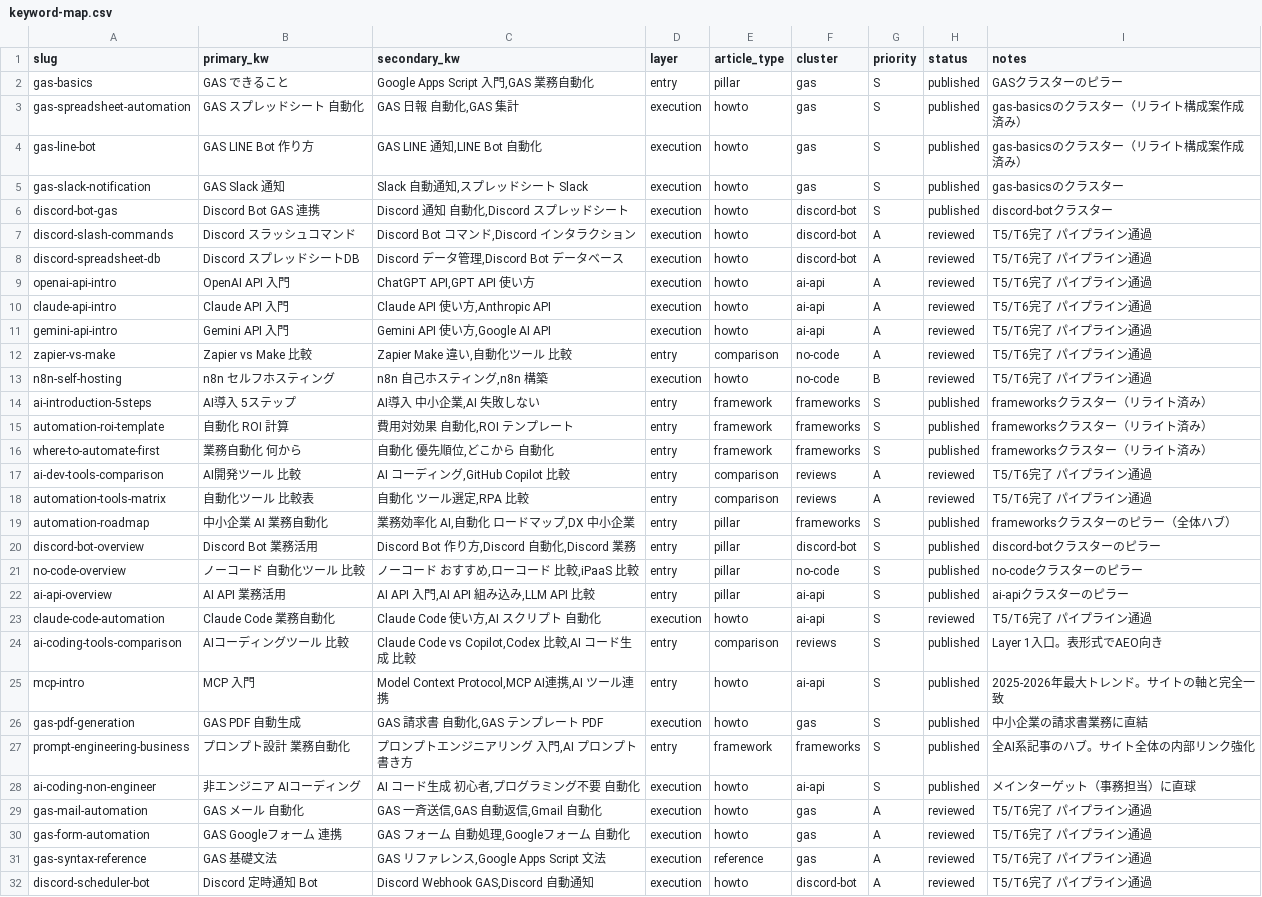
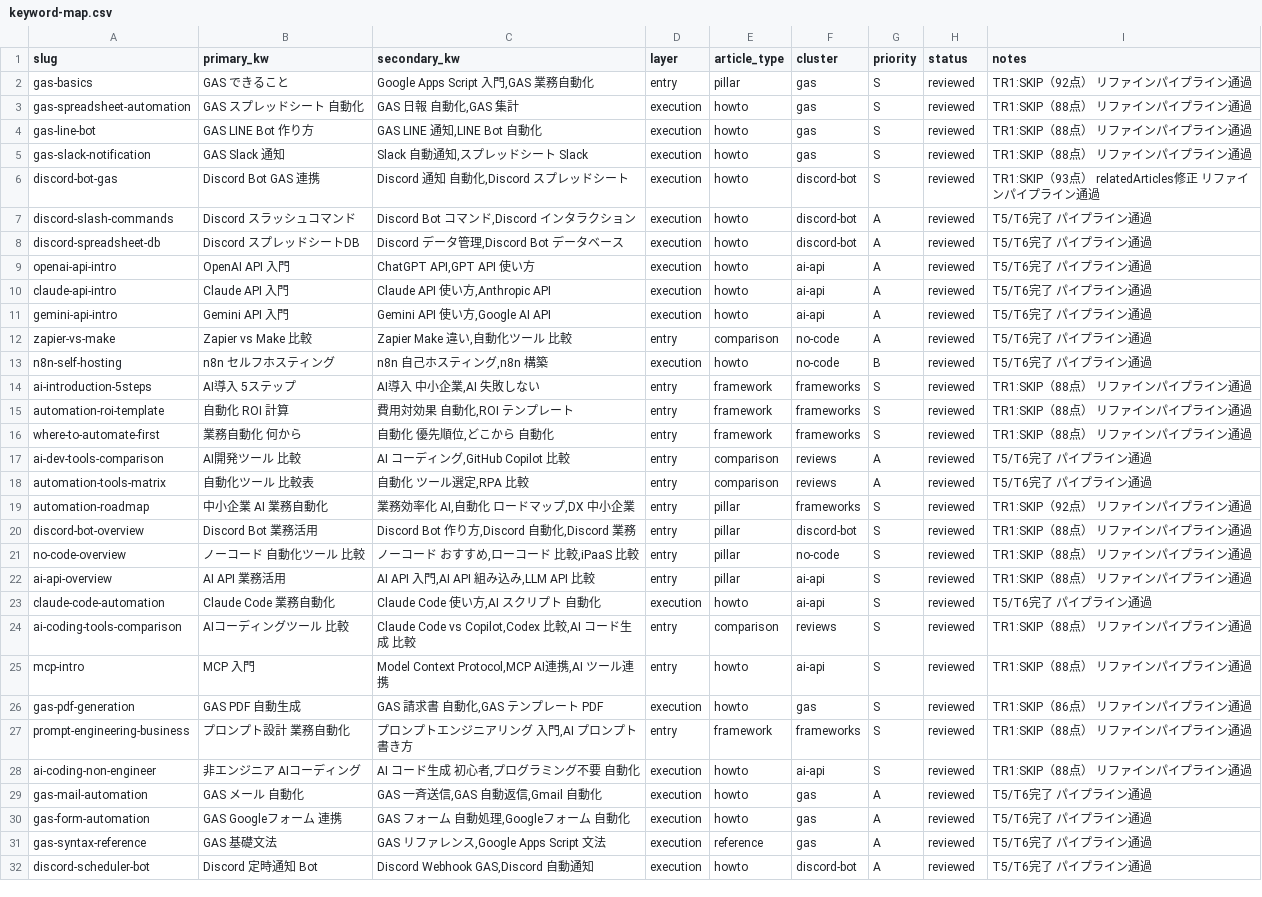
Before and after one commit to kitakami2202/ai-automate-lab, a CSV file: scripts/keyword-map.csv, drawn as a sheet; only a part is shown.

```diff
--- a/scripts/keyword-map.csv
+++ b/scripts/keyword-map.csv
@@ -1,7 +1,7 @@
 slug,primary_kw,secondary_kw,layer,article_type,cluster,priority,status,notes
-gas-basics,GAS できること,"Google Apps Script 入門,GAS 業務自動化",entry,pillar,gas,S,published,GASクラスターのピラー
-gas-spreadsheet-automation,GAS スプレッドシート 自動化,"GAS 日報 自動化,GAS 集計",execution,howto,gas,S,published,gas-basicsのクラスター（リライト構成案作成済み）
-gas-line-bot,GAS LINE Bot 作り方,"GAS LINE 通知,LINE Bot 自動化",execution,howto,gas,S,published,gas-basicsのクラスター（リライト構成案作成済み）
-gas-slack-notification,GAS Slack 通知,"Slack 自動通知,スプレッドシート Slack",execution,howto,gas,S,published,gas-basicsのクラスター
-discord-bot-gas,Discord Bot GAS 連携,"Discord 通知 自動化,Discord スプレッドシート",execution,howto,discord-bot,S,published,discord-botクラスター
+gas-basics,GAS できること,"Google Apps Script 入門,GAS 業務自動化",entry,pillar,gas,S,reviewed,TR1:SKIP（92点） リファインパイプライン通過
+gas-spreadsheet-automation,GAS スプレッドシート 自動化,"GAS 日報 自動化,GAS 集計",execution,howto,gas,S,reviewed,TR1:SKIP（88点） リファインパイプライン通過
+gas-line-bot,GAS LINE Bot 作り方,"GAS LINE 通知,LINE Bot 自動化",execution,howto,gas,S,reviewed,TR1:SKIP（88点） リファインパイプライン通過
+gas-slack-notification,GAS Slack 通知,"Slack 自動通知,スプレッドシート Slack",execution,howto,gas,S,reviewed,TR1:SKIP（88点） リファインパイプライン通過
+discord-bot-gas,Discord Bot GAS 連携,"Discord 通知 自動化,Discord スプレッドシート",execution,howto,discord-bot,S,reviewed,TR1:SKIP（93点） relatedArticles修正 リファインパイプライン通過
 discord-slash-commands,Discord スラッシュコマンド,"Discord Bot コマンド,Discord インタラクション",execution,howto,discord-bot,A,reviewed,T5/T6完了 パイプライン通過
@@ -13,17 +13,17 @@ zapier-vs-make,Zapier vs Make 比較,"Zapier Make 違い,自動化ツール 比
 n8n-self-hosting,n8n セルフホスティング,"n8n 自己ホスティング,n8n 構築",execution,howto,no-code,B,reviewed,T5/T6完了 パイプライン通過
-ai-introduction-5steps,AI導入 5ステップ,"AI導入 中小企業,AI 失敗しない",entry,framework,frameworks,S,published,frameworksクラスター（リライト済み）
-automation-roi-template,自動化 ROI 計算,"費用対効果 自動化,ROI テンプレート",entry,framework,frameworks,S,published,frameworksクラスター（リライト済み）
-where-to-automate-first,業務自動化 何から,"自動化 優先順位,どこから 自動化",entry,framework,frameworks,S,published,frameworksクラスター（リライト済み）
+ai-introduction-5steps,AI導入 5ステップ,"AI導入 中小企業,AI 失敗しない",entry,framework,frameworks,S,reviewed,TR1:SKIP（88点） リファインパイプライン通過
+automation-roi-template,自動化 ROI 計算,"費用対効果 自動化,ROI テンプレート",entry,framework,frameworks,S,reviewed,TR1:SKIP（88点） リファインパイプライン通過
+where-to-automate-first,業務自動化 何から,"自動化 優先順位,どこから 自動化",entry,framework,frameworks,S,reviewed,TR1:SKIP（88点） リファインパイプライン通過
 ai-dev-tools-comparison,AI開発ツール 比較,"AI コーディング,GitHub Copilot 比較",entry,comparison,reviews,A,reviewed,T5/T6完了 パイプライン通過
 automation-tools-matrix,自動化ツール 比較表,"自動化 ツール選定,RPA 比較",entry,comparison,reviews,A,reviewed,T5/T6完了 パイプライン通過
-automation-roadmap,中小企業 AI 業務自動化,"業務効率化 AI,自動化 ロードマップ,DX 中小企業",entry,pillar,frameworks,S,published,frameworksクラスターのピラー（全体ハブ）
-discord-bot-overview,Discord Bot 業務活用,"Discord Bot 作り方,Discord 自動化,Discord 業務",entry,pillar,discord-bot,S,published,discord-botクラスターのピラー
-no-code-overview,ノーコード 自動化ツール 比較,"ノーコード おすすめ,ローコード 比較,iPaaS 比較",entry,pillar,no-code,S,published,no-codeクラスターのピラー
-ai-api-overview,AI API 業務活用,"AI API 入門,AI API 組み込み,LLM API 比較",entry,pillar,ai-api,S,published,ai-apiクラスターのピラー
+automation-roadmap,中小企業 AI 業務自動化,"業務効率化 AI,自動化 ロードマップ,DX 中小企業",entry,pillar,frameworks,S,reviewed,TR1:SKIP（92点） リファインパイプライン通過
+discord-bot-overview,Discord Bot 業務活用,"Discord Bot 作り方,Discord 自動化,Discord 業務",entry,pillar,discord-bot,S,reviewed,TR1:SKIP（88点） リファインパイプライン通過
+no-code-overview,ノーコード 自動化ツール 比較,"ノーコード おすすめ,ローコード 比較,iPaaS 比較",entry,pillar,no-code,S,reviewed,TR1:SKIP（88点） リファインパイプライン通過
+ai-api-overview,AI API 業務活用,"AI API 入門,AI API 組み込み,LLM API 比較",entry,pillar,ai-api,S,reviewed,TR1:SKIP（88点） リファインパイプライン通過
 claude-code-automation,Claude Code 業務自動化,"Claude Code 使い方,AI スクリプト 自動化",execution,howto,ai-api,S,reviewed,T5/T6完了 パイプライン通過
-ai-coding-tools-comparison,AIコーディングツール 比較,"Claude Code vs Copilot,Codex 比較,AI コード生成 比較",entry,comparison,reviews,S,published,Layer 1入口。表形式でAEO向き
-mcp-intro,MCP 入門,"Model Context Protocol,MCP AI連携,AI ツール連携",entry,howto,ai-api,S,published,2025-2026年最大トレンド。サイトの軸と完全一致
-gas-pdf-generation,GAS PDF 自動生成,"GAS 請求書 自動化,GAS テンプレート PDF",execution,howto,gas,S,published,中小企業の請求書業務に直結
-prompt-engineering-business,プロンプト設計 業務自動化,"プロンプトエンジニアリング 入門,AI プロンプト 書き方",entry,framework,frameworks,S,published,全AI系記事のハブ。サイト全体の内部リンク強化
-ai-coding-non-engineer,非エンジニア AIコーディング,"AI コード生成 初心者,プログラミング不要 自動化",execution,howto,ai-api,S,published,メインターゲット（事務担当）に直球
+ai-coding-tools-comparison,AIコーディングツール 比較,"Claude Code vs Copilot,Codex 比較,AI コード生成 比較",entry,comparison,reviews,S,reviewed,TR1:SKIP（88点） リファインパイプライン通過
+mcp-intro,MCP 入門,"Model Context Protocol,MCP AI連携,AI ツール連携",entry,howto,ai-api,S,reviewed,TR1:SKIP（88点） リファインパイプライン通過
+gas-pdf-generation,GAS PDF 自動生成,"GAS 請求書 自動化,GAS テンプレート PDF",execution,howto,gas,S,reviewed,TR1:SKIP（86点） リファインパイプライン通過
+prompt-engineering-business,プロンプト設計 業務自動化,"プロンプトエンジニアリング 入門,AI プロンプト 書き方",entry,framework,frameworks,S,reviewed,TR1:SKIP（88点） リファインパイプライン通過
+ai-coding-non-engineer,非エンジニア AIコーディング,"AI コード生成 初心者,プログラミング不要 自動化",execution,howto,ai-api,S,reviewed,TR1:SKIP（88点） リファインパイプライン通過
 gas-mail-automation,GAS メール 自動化,"GAS 一斉送信,GAS 自動返信,Gmail 自動化",execution,howto,gas,A,reviewed,T5/T6完了 パイプライン通過
```
Also changed, not shown: scripts/article-registry.csv, scripts/changelog.csv, 2 other files.
